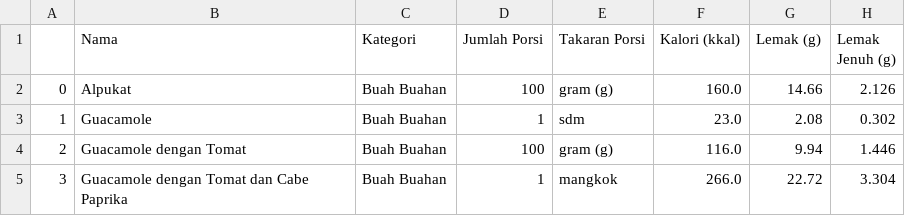
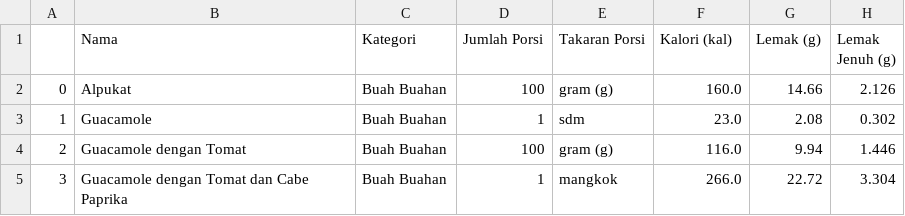
Before and after one commit to ferzanoveri/StuntGuard, a CSV file: StuntGuard-ML/data/preprocessed_dataset.csv, drawn as a sheet; only a part is shown; the diff names each change by its address in the sheet, - before the commit and + after, or states it on an @@ line.

```diff
--- a/StuntGuard-ML/data/preprocessed_dataset.csv
+++ b/StuntGuard-ML/data/preprocessed_dataset.csv
-F1: Kalori (kkal)
+F1: Kalori (kal)
```
Also changed, not shown: 6 other files.
